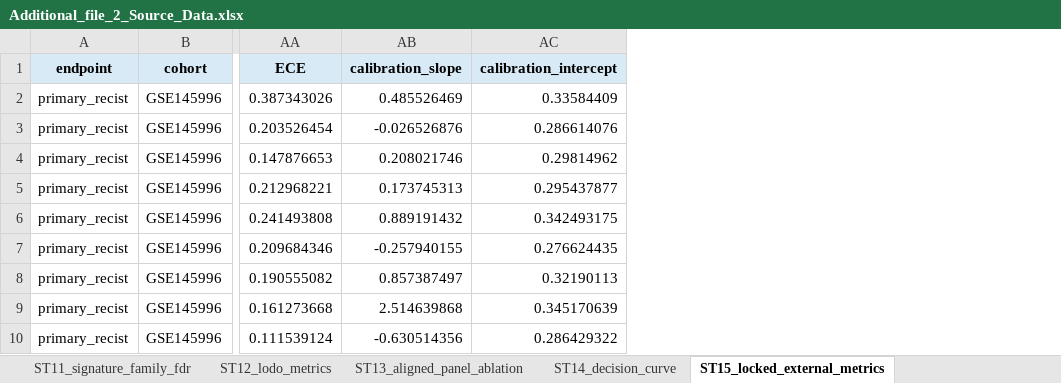
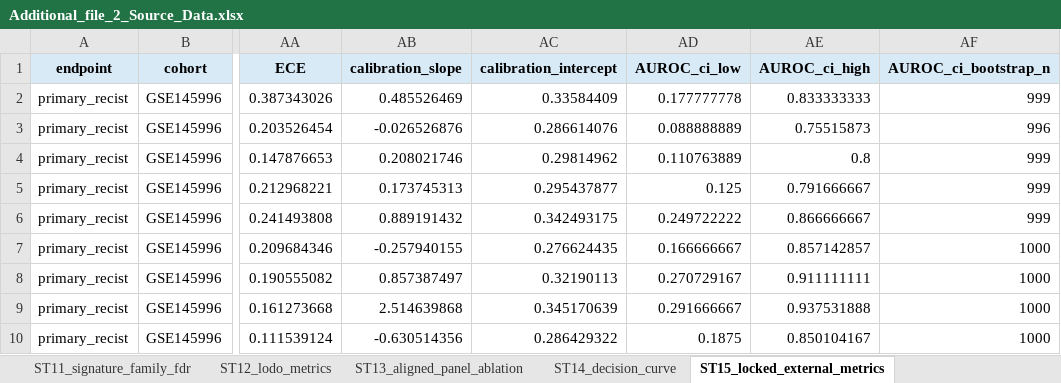
Before and after one commit to ahvsjags/EcoNiche-Opt, an Excel workbook: paper/Journal of Translational Medicine投稿/Additional_file_2_Source_Data.xlsx, sheet ST15_locked_external_metrics, drawn as a sheet; only a part is shown, gaps mark what is left out; values as stored, in another font and other column widths than the file's, no borders; the diff names each change by its address in the sheet, - before the commit and + after, or states it on an @@ line.

Commit message:
Add AUROC confidence interval audit

```diff
--- a/paper/Journal of Translational Medicine投稿/Additional_file_2_Source_Data.xlsx (sheet ST15_locked_external_metrics)
+++ b/paper/Journal of Translational Medicine投稿/Additional_file_2_Source_Data.xlsx (sheet ST15_locked_external_metrics)
+column AD (AUROC_ci_low), rows 2-10: 0.177777778 | 0.088888889 | 0.110763889 | 0.125 | 0.249722222 | 0.166666667 | 0.270729167 | 0.291666667 | 0.1875
+column AE (AUROC_ci_high), rows 2-10: 0.833333333 | 0.75515873 | 0.8 | 0.791666667 | 0.866666667 | 0.857142857 | 0.911111111 | 0.937531888 | 0.850104167
+column AF (AUROC_ci_bootstrap_n), rows 2-10: 999 | 996 | 999 | 999 | 999 | 1000 | 1000 | 1000 | 1000
```
Also changed, not shown: sheet Fig4_source, sheet Fig3_source, sheet SuppFig3_source, sheet ST10_melanoma_benchmark_summary, sheet SuppFig4_source, sheet ST11_signature_family_fdr, 3 more sheets, paper/Journal of Translational Medicine投稿/Additional_file_3_STROBE_TRIPOD_REMARK_checklists.xlsx, paper/communications_medicine_submission/STROBE_TRIPOD_REMARK_checklists.xlsx, 19 other files.
